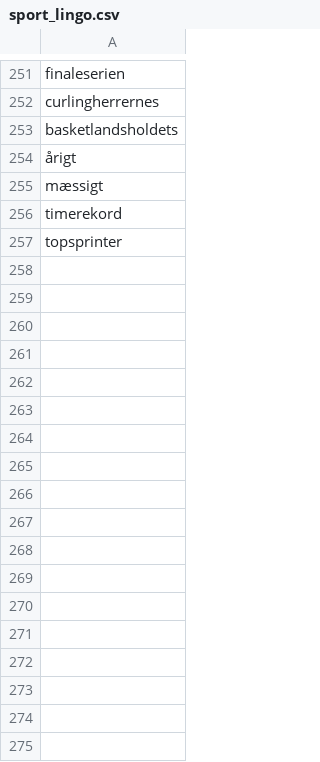
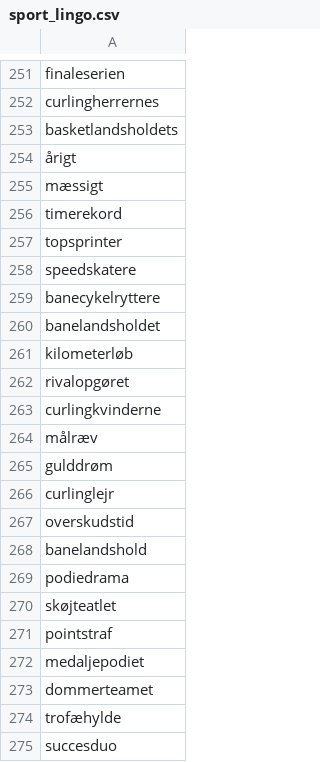
Before and after one commit to senner007/Sports-Block, a CSV file: sport_lingo.csv, drawn as a sheet; only a part is shown, gaps mark what is left out.

```diff
--- a/sport_lingo.csv
+++ b/sport_lingo.csv
@@ -257 +257,19 @@ timerekord
 topsprinter
+speedskatere
+banecykelryttere
+banelandsholdet
+kilometerløb
+rivalopgøret
+curlingkvinderne
+målræv
+gulddrøm
+curlinglejr
+overskudstid
+banelandshold
+podiedrama
+skøjteatlet
+pointstraf
+medaljepodiet
+dommerteamet
+trofæhylde
+succesduo
```
Also changed, not shown: articles/sports_articles_tv2.csv, meta.tsv, 5 other files.
